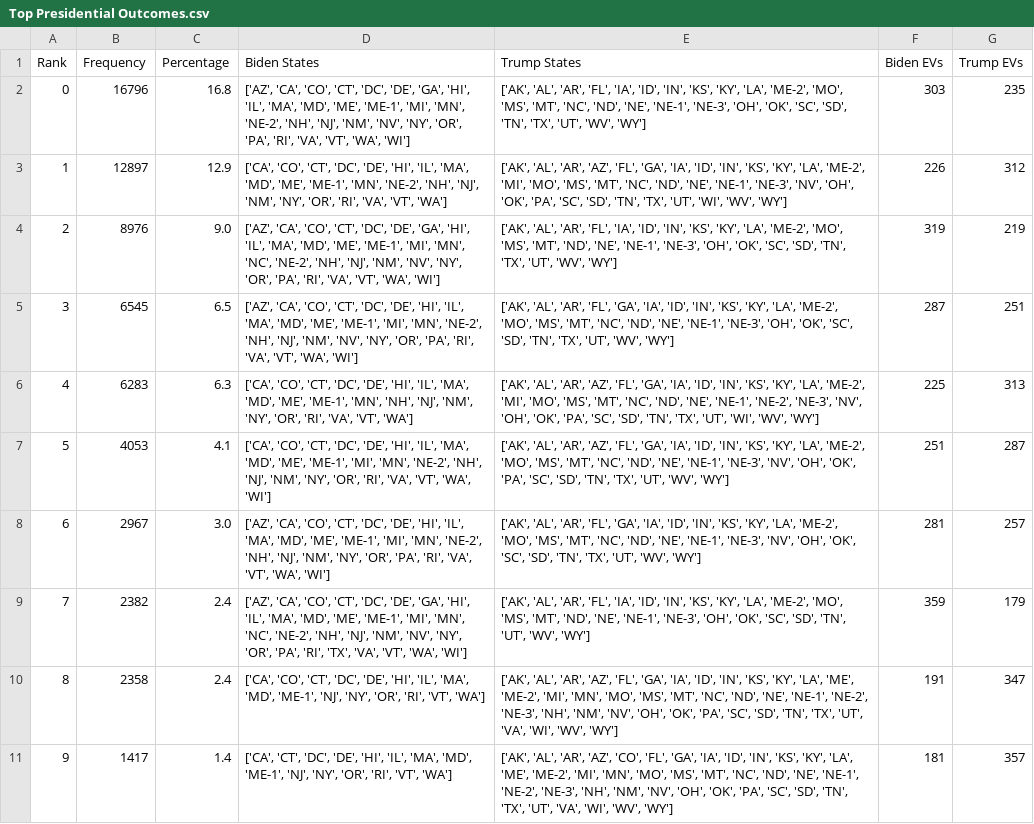
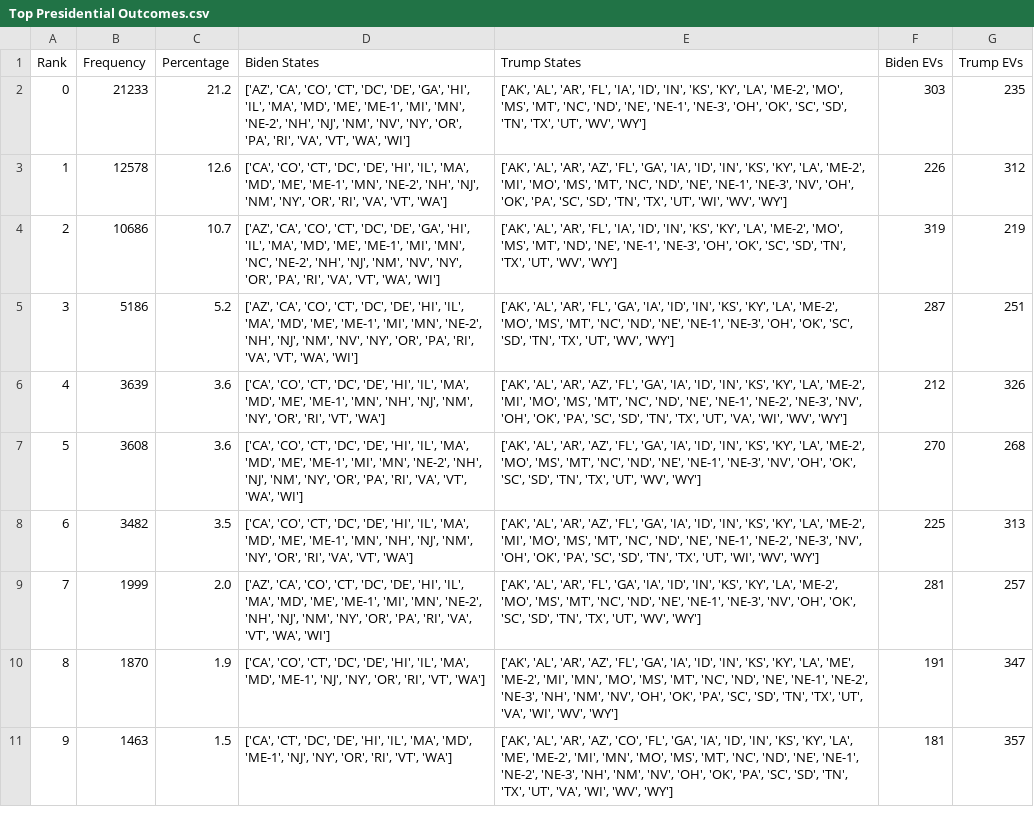
Before and after one commit to BPR-Data-Team/ElectionModel2024, a CSV file: cleaned_data/Top Presidential Outcomes.csv, drawn as a sheet; the diff names each change by its address in the sheet, - before the commit and + after, or states it on an @@ line.

```diff
--- a/cleaned_data/Top Presidential Outcomes.csv
+++ b/cleaned_data/Top Presidential Outcomes.csv
-B2 (Frequency): 16796
+B2 (Frequency): 21233
-C2 (Percentage): 16.8
+C2 (Percentage): 21.2
-B3 (Frequency): 12897
+B3 (Frequency): 12578
-C3 (Percentage): 12.9
+C3 (Percentage): 12.6
-B4 (Frequency): 8976
+B4 (Frequency): 10686
-C4 (Percentage): 9.0
+C4 (Percentage): 10.7
-B5 (Frequency): 6545
+B5 (Frequency): 5186
-C5 (Percentage): 6.5
+C5 (Percentage): 5.2
-B6 (Frequency): 6283
+B6 (Frequency): 3639
-C6 (Percentage): 6.3
+C6 (Percentage): 3.6
-D6 (Biden States): …'OR', 'RI', 'VA', 'VT', 'WA']
+D6 (Biden States): …'OR', 'RI', 'VT', 'WA']
-E6 (Trump States): …'TX', 'UT', 'WI', 'WV',…
+E6 (Trump States): …'TX', 'UT', 'VA', 'WI', 'WV',…
-F6 (Biden EVs): 225
+F6 (Biden EVs): 212
-G6 (Trump EVs): 313
+G6 (Trump EVs): 326
-B7 (Frequency): 4053
+B7 (Frequency): 3608
-C7 (Percentage): 4.1
+C7 (Percentage): 3.6
-D7 (Biden States): …'NY', 'OR', 'RI', 'VA',…
+D7 (Biden States): …'NY', 'OR', 'PA', 'RI', 'VA',…
-E7 (Trump States): …'OH', 'OK', 'PA', 'SC', 'SD',…
+E7 (Trump States): …'OH', 'OK', 'SC', 'SD',…
-F7 (Biden EVs): 251
+F7 (Biden EVs): 270
-G7 (Trump EVs): 287
+G7 (Trump EVs): 268
-B8 (Frequency): 2967
+B8 (Frequency): 3482
-C8 (Percentage): 3.0
+C8 (Percentage): 3.5
-D8 (Biden States): ['AZ', 'CA', 'CO', 'CT', 'DC', 'DE', 'HI', 'IL', 'MA', 'MD', 'ME', 'ME-1', 'MI', 'MN', 'NE-2', 'NH', 'NJ', 'NM', 'NY', 'OR', 'PA', 'RI', 'VA', 'VT', 'WA', 'WI']
+D8 (Biden States): ['CA', 'CO', 'CT', 'DC', 'DE', 'HI', 'IL', 'MA', 'MD', 'ME', 'ME-1', 'MN', 'NH', 'NJ', 'NM', 'NY', 'OR', 'RI', 'VA', 'VT', 'WA']
-E8 (Trump States): …'AL', 'AR', 'FL', 'GA', 'IA', 'ID', 'IN', 'KS', 'KY', 'LA', 'ME-2', 'MO', 'MS', 'MT', 'NC', 'ND', 'NE', 'NE-1', 'NE-3', 'NV', 'OH', 'OK', 'SC', 'SD', 'TN', 'TX', 'UT', 'WV', 'WY']
+E8 (Trump States): …'AL', 'AR', 'AZ', 'FL', 'GA', 'IA', 'ID', 'IN', 'KS', 'KY', 'LA', 'ME-2', 'MI', 'MO', 'MS', 'MT', 'NC', 'ND', 'NE', 'NE-1', 'NE-2', 'NE-3', 'NV', 'OH', 'OK', 'PA', 'SC', 'SD', 'TN', 'TX', 'UT', 'WI', 'WV', 'WY']
-F8 (Biden EVs): 281
+F8 (Biden EVs): 225
-G8 (Trump EVs): 257
+G8 (Trump EVs): 313
-B9 (Frequency): 2382
+B9 (Frequency): 1999
-C9 (Percentage): 2.4
+C9 (Percentage): 2.0
-D9 (Biden States): …'DC', 'DE', 'GA', 'HI', 'IL', 'MA', 'MD', 'ME', 'ME-1', 'MI', 'MN', 'NC', 'NE-2', 'NH', 'NJ', 'NM', 'NV', 'NY', 'OR', 'PA', 'RI', 'TX', 'VA', 'VT',…
+D9 (Biden States): …'DC', 'DE', 'HI', 'IL', 'MA', 'MD', 'ME', 'ME-1', 'MI', 'MN', 'NE-2', 'NH', 'NJ', 'NM', 'NY', 'OR', 'PA', 'RI', 'VA', 'VT',…
-E9 (Trump States): …'AR', 'FL', 'IA', 'ID', 'IN', 'KS', 'KY', 'LA', 'ME-2', 'MO', 'MS', 'MT', 'ND', 'NE', 'NE-1', 'NE-3', 'OH', 'OK', 'SC', 'SD', 'TN', 'UT', 'WV',…
+E9 (Trump States): …'AR', 'FL', 'GA', 'IA', 'ID', 'IN', 'KS', 'KY', 'LA', 'ME-2', 'MO', 'MS', 'MT', 'NC', 'ND', 'NE', 'NE-1', 'NE-3', 'NV', 'OH', 'OK', 'SC', 'SD', 'TN', 'TX', 'UT', 'WV',…
-F9 (Biden EVs): 359
+F9 (Biden EVs): 281
-G9 (Trump EVs): 179
+G9 (Trump EVs): 257
-B10 (Frequency): 2358
+B10 (Frequency): 1870
-C10 (Percentage): 2.4
+C10 (Percentage): 1.9
-B11 (Frequency): 1417
+B11 (Frequency): 1463
-C11 (Percentage): 1.4
+C11 (Percentage): 1.5
```
Also changed, not shown: cleaned_data/Predictions.csv, 1 other file.
